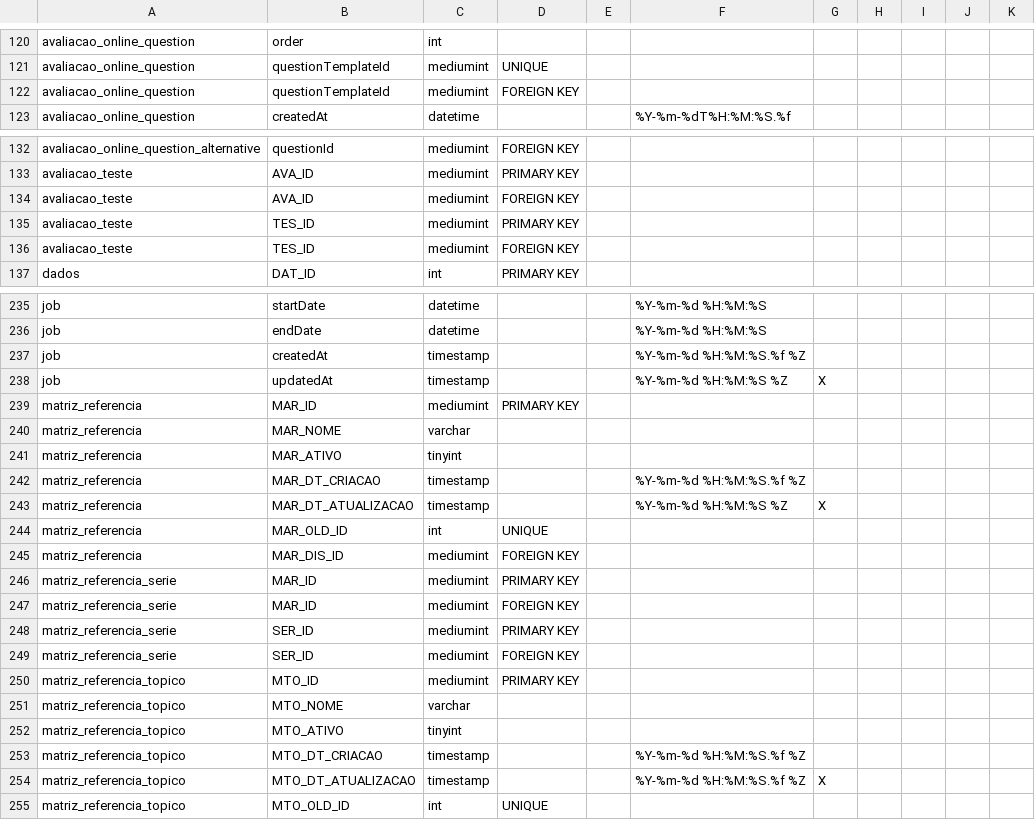
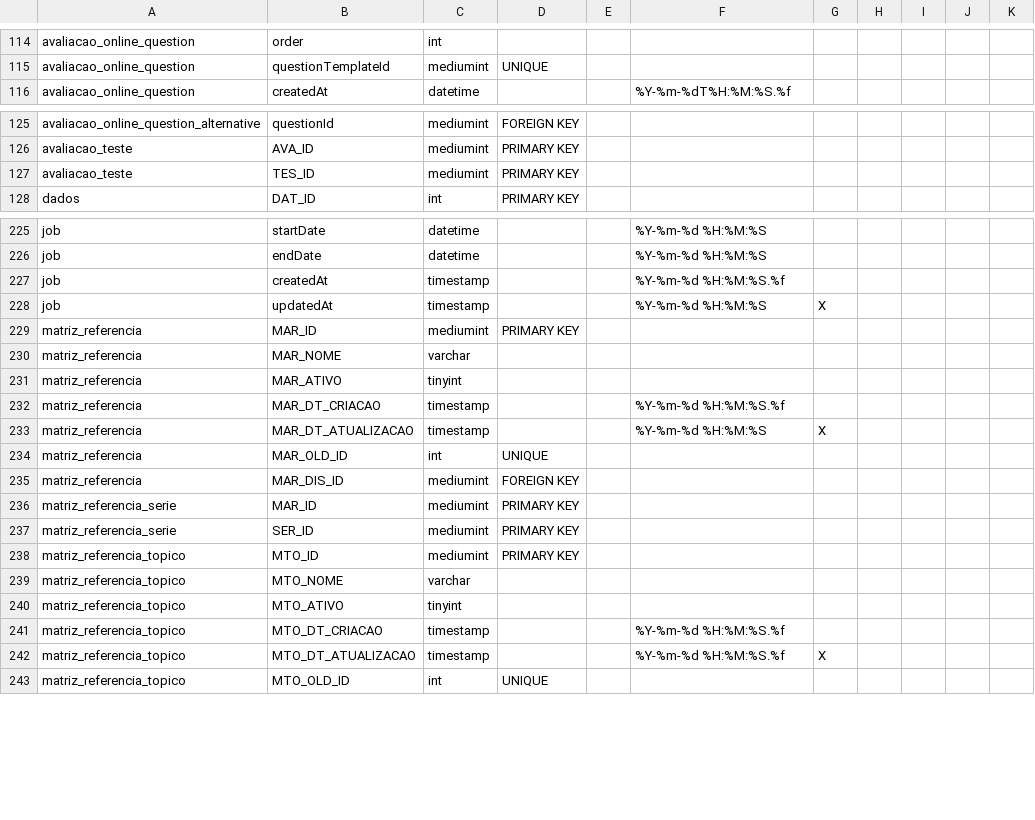
Before and after one commit to JonatasOnca/sql-schema-generator, a CSV file: files/database/Saev.csv, drawn as a sheet; only a part is shown, gaps mark what is left out; the diff covers the shown part only.

```diff
--- a/files/database/Saev.csv
+++ b/files/database/Saev.csv
@@ -121,3 +115,2 @@
 "avaliacao_online_question","questionTemplateId","mediumint","UNIQUE","","",""
-"avaliacao_online_question","questionTemplateId","mediumint","FOREIGN KEY","","",""
 "avaliacao_online_question","createdAt","datetime","","","%Y-%m-%dT%H:%M:%S.%f",""
@@ -133,5 +126,3 @@
 "avaliacao_teste","AVA_ID","mediumint","PRIMARY KEY","","",""
-"avaliacao_teste","AVA_ID","mediumint","FOREIGN KEY","","",""
 "avaliacao_teste","TES_ID","mediumint","PRIMARY KEY","","",""
-"avaliacao_teste","TES_ID","mediumint","FOREIGN KEY","","",""
 "dados","DAT_ID","int","PRIMARY KEY","","",""
@@ -236,4 +226,4 @@
 "job","endDate","datetime","","","%Y-%m-%d %H:%M:%S",""
-"job","createdAt","timestamp","","","%Y-%m-%d %H:%M:%S.%f %Z",""
-"job","updatedAt","timestamp","","","%Y-%m-%d %H:%M:%S %Z","X"
+"job","createdAt","timestamp","","","%Y-%m-%d %H:%M:%S.%f",""
+"job","updatedAt","timestamp","","","%Y-%m-%d %H:%M:%S","X"
 "matriz_referencia","MAR_ID","mediumint","PRIMARY KEY","","",""
@@ -241,4 +231,4 @@
 "matriz_referencia","MAR_ATIVO","tinyint","","","",""
-"matriz_referencia","MAR_DT_CRIACAO","timestamp","","","%Y-%m-%d %H:%M:%S.%f %Z",""
-"matriz_referencia","MAR_DT_ATUALIZACAO","timestamp","","","%Y-%m-%d %H:%M:%S %Z","X"
+"matriz_referencia","MAR_DT_CRIACAO","timestamp","","","%Y-%m-%d %H:%M:%S.%f",""
+"matriz_referencia","MAR_DT_ATUALIZACAO","timestamp","","","%Y-%m-%d %H:%M:%S","X"
 "matriz_referencia","MAR_OLD_ID","int","UNIQUE","","",""
@@ -246,5 +236,3 @@
 "matriz_referencia_serie","MAR_ID","mediumint","PRIMARY KEY","","",""
-"matriz_referencia_serie","MAR_ID","mediumint","FOREIGN KEY","","",""
 "matriz_referencia_serie","SER_ID","mediumint","PRIMARY KEY","","",""
-"matriz_referencia_serie","SER_ID","mediumint","FOREIGN KEY","","",""
 "matriz_referencia_topico","MTO_ID","mediumint","PRIMARY KEY","","",""
@@ -252,4 +240,4 @@
 "matriz_referencia_topico","MTO_ATIVO","tinyint","","","",""
-"matriz_referencia_topico","MTO_DT_CRIACAO","timestamp","","","%Y-%m-%d %H:%M:%S.%f %Z",""
-"matriz_referencia_topico","MTO_DT_ATUALIZACAO","timestamp","","","%Y-%m-%d %H:%M:%S.%f %Z","X"
+"matriz_referencia_topico","MTO_DT_CRIACAO","timestamp","","","%Y-%m-%d %H:%M:%S.%f",""
+"matriz_referencia_topico","MTO_DT_ATUALIZACAO","timestamp","","","%Y-%m-%d %H:%M:%S.%f","X"
 "matriz_referencia_topico","MTO_OLD_ID","int","UNIQUE","","",""
```
Also changed, not shown: 17 removed rows and 63 edited cells elsewhere in this file.
